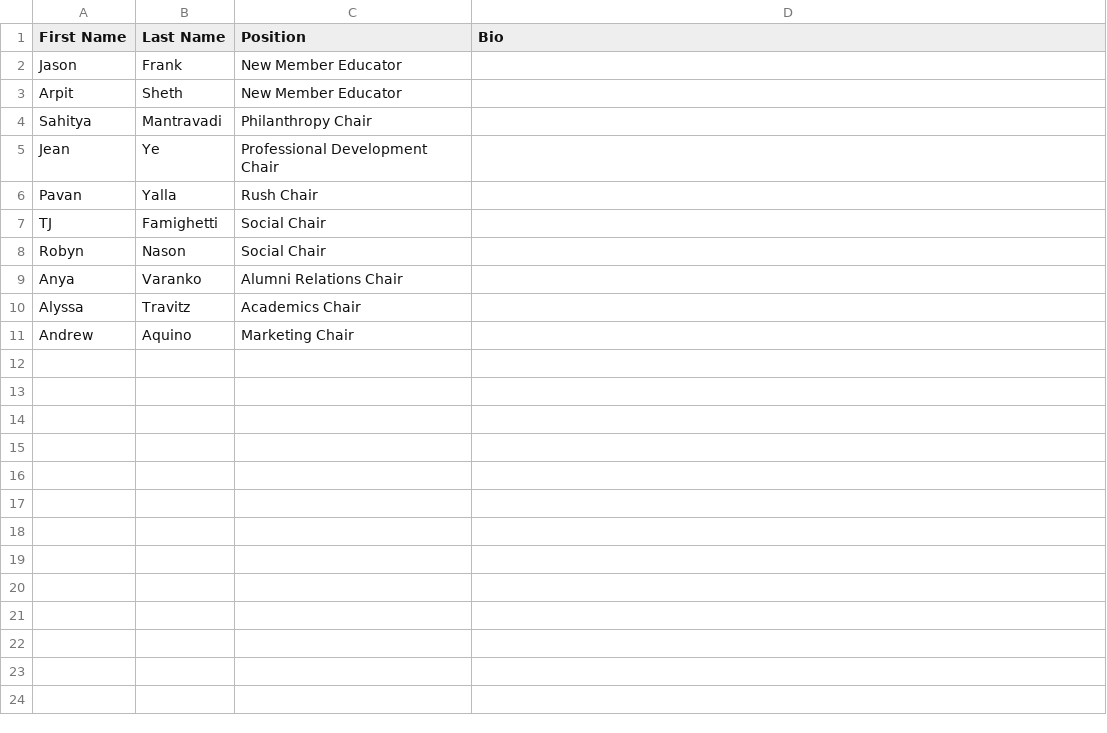
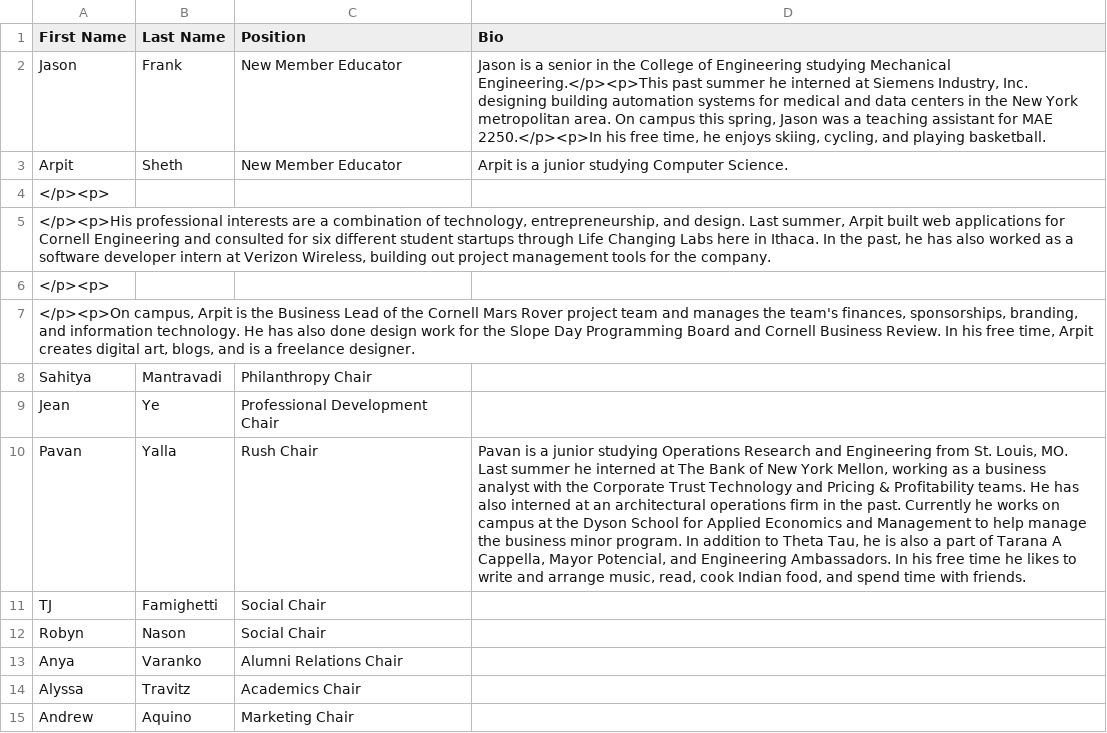
Before and after one commit to yuxiaotan/thetatauwebsite, a CSV file: semester.csv, drawn as a sheet; addresses are those after the commit; the diff names each change by its address in the sheet, - before the commit and + after, or states it on an @@ line.

```diff
--- a/semester.csv
+++ b/semester.csv
-D2 (Bio): (empty)
+D2 (Bio): Jason is a senior in the College of Engineering studying Mechanical Engineering.</p><p>This past summer he interned at Siemens Industry, Inc. designing building automation systems for medical and data centers in the New York metropolitan area. On campus this spring, Jason was a teaching assistant for MAE 2250.</p><p>In his free time, he enjoys skiing, cycling, and playing basketball.
-D3 (Bio): (empty)
+D3 (Bio): Arpit is a junior studying Computer Science.
+row 4: </p><p>
+row 5: </p><p>His professional interests are a combination of technology, entrepreneurship, and design. Last summer, Arpit built web applications for Cornell Engineering and consulted for six different student startups through Life Changing Labs here in Ithaca. In the past, he has also worked as a software developer intern at Verizon Wireless, building out project management tools for the company.
+row 6: </p><p>
+row 7: </p><p>On campus, Arpit is the Business Lead of the Cornell Mars Rover project team and manages the team's finances, sponsorships, branding, and information technology. He has also done design work for the Slope Day Programming Board and Cornell Business Review. In his free time, Arpit creates digital art, blogs, and is a freelance designer.
-D10 (Bio): (empty)
+D10 (Bio): Pavan is a junior studying Operations Research and Engineering from St. Louis, MO. Last summer he interned at The Bank of New York Mellon, working as a business analyst with the Corporate Trust Technology and Pricing & Profitability teams. He has also interned at an architectural operations firm in the past. Currently he works on campus at the Dyson School for Applied Economics and Management to help manage the business minor program. In addition to Theta Tau, he is also a part of Tarana A Cappella, Mayor Potencial, and Engineering Ambassadors. In his free time he likes to write and arrange music, read, cook Indian food, and spend time with friends.
```
Also changed, not shown: 50 other files.
